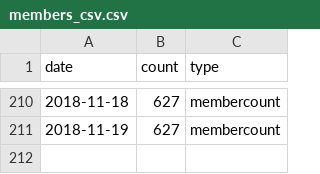
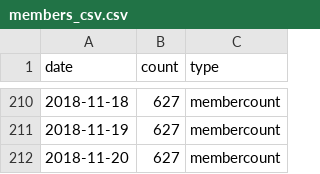
Before and after one commit to rusershamburg/rusershamburg.github.io, a CSV file: stats/members_csv.csv, drawn as a sheet; only a part is shown, gaps mark what is left out.

Commit message:
data_update: 2018-11-20 22:37:06

```diff
--- a/stats/members_csv.csv
+++ b/stats/members_csv.csv
@@ -211 +211,2 @@
 2018-11-19,627,"membercount"
+2018-11-20,627,"membercount"
```
Also changed, not shown: stats/rating_csv.csv, 3 other files.
